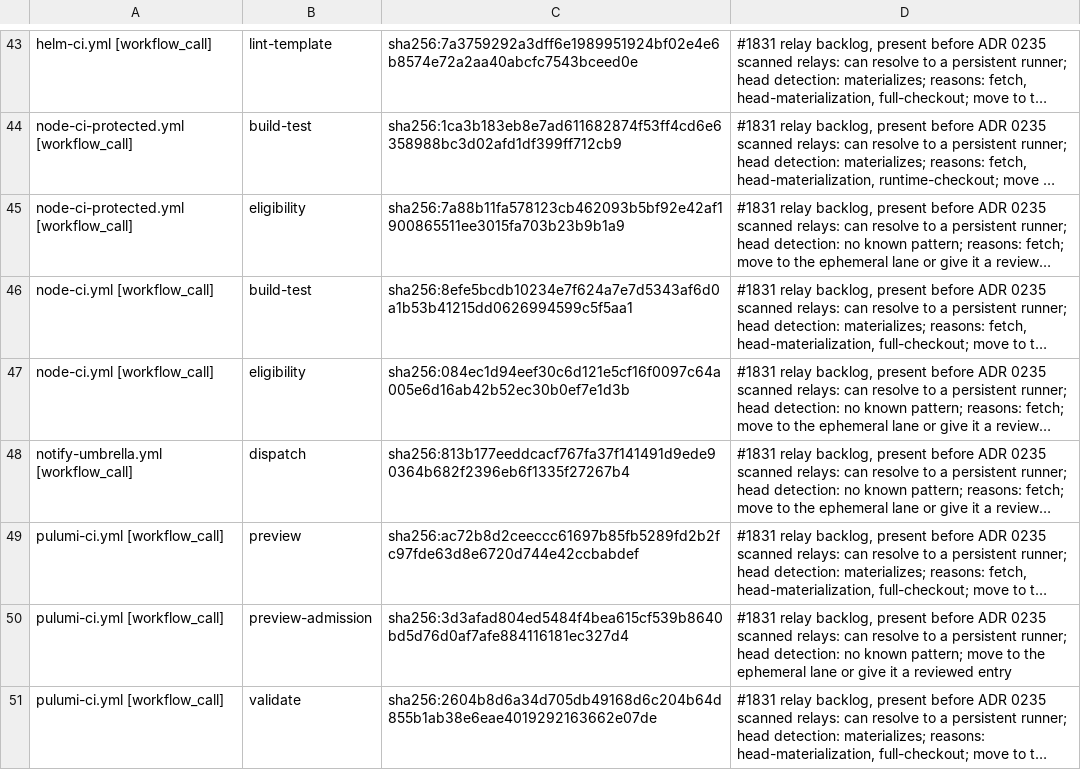
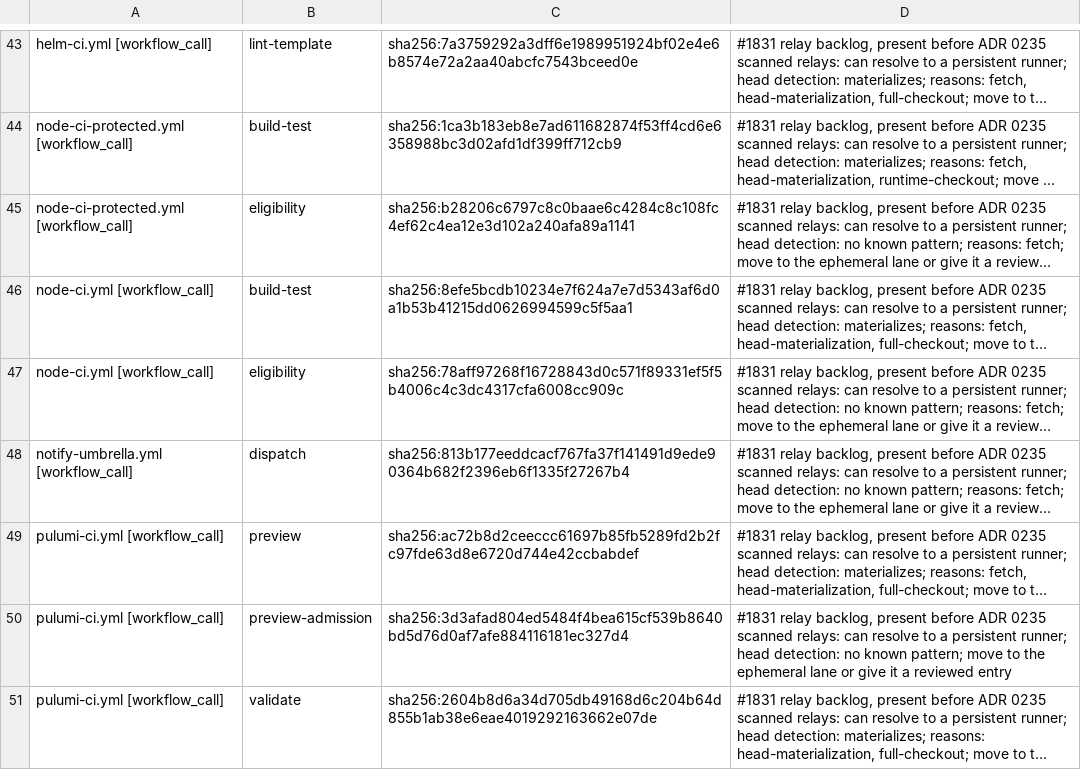
Before and after one commit to verJSON/.github, a TSV file: scripts/ci-gate/public-pr-runner-isolation.pending.tsv, drawn as a sheet; only a part is shown, gaps mark what is left out; long unchanged cells end in …; the diff names each change by its address in the sheet, - before the commit and + after, or states it on an @@ line.

```diff
--- a/scripts/ci-gate/public-pr-runner-isolation.pending.tsv
+++ b/scripts/ci-gate/public-pr-runner-isolation.pending.tsv
-C45: sha256:7a88b11fa578123cb462093b5bf92e42af1900865511ee3015fa703b23b9b1a9
+C45: sha256:b28206c6797c8c0baae6c4284c8c108fc4ef62c4ea12e3d102a240afa89a1141
-C47: sha256:084ec1d94eef30c6d121e5cf16f0097c64a005e6d16ab42b52ec30b0ef7e1d3b
+C47: sha256:78aff97268f16728843d0c571f89331ef5f5b4006c4c3dc4317cfa6008cc909c
```
Also changed, not shown: 9 other files.
